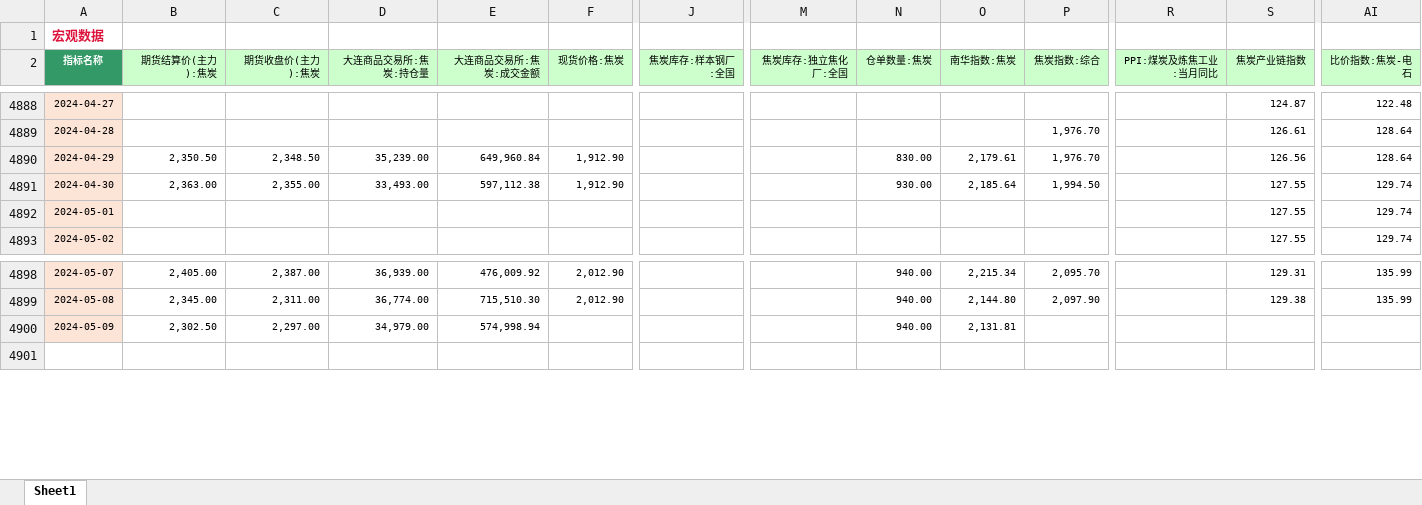
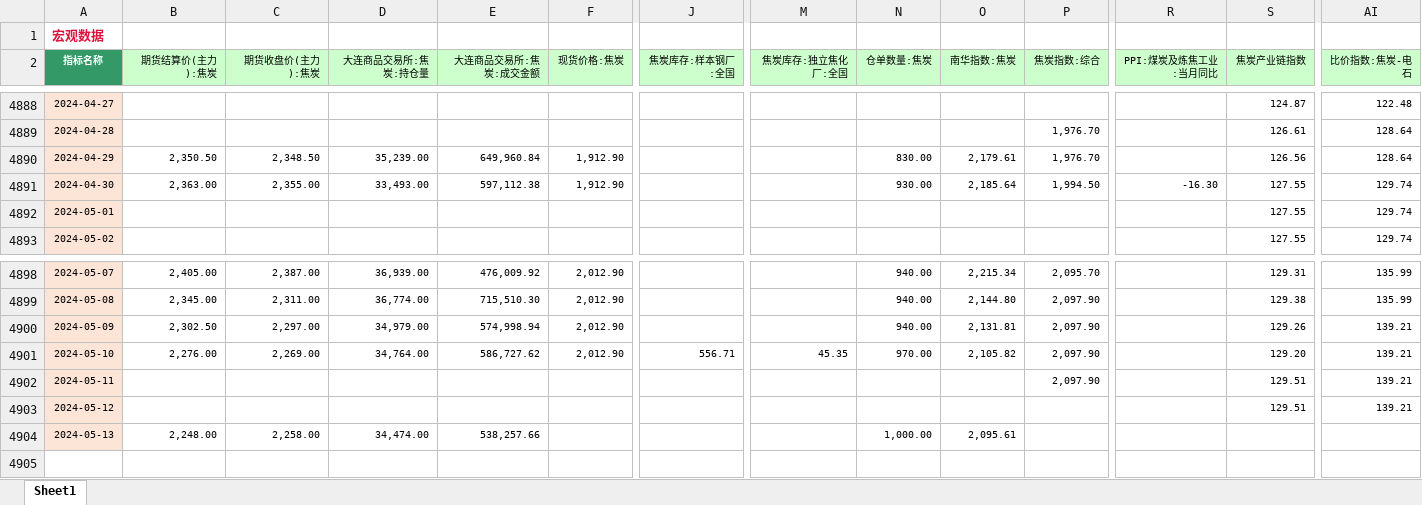
Before and after one commit to Howard-66/futures_nexus, an Excel workbook: black_metals/data/焦炭经济数据.xlsx, sheet Sheet1, drawn as a sheet; only a part is shown, gaps mark what is left out; values as stored, in another font and other column widths than the file's, no borders; rows hold the shown columns only; the diff covers the shown part only; the diff names each change by its address in the sheet, - before the commit and + after, or states it on an @@ line.

```diff
--- a/black_metals/data/焦炭经济数据.xlsx (sheet Sheet1)
+++ b/black_metals/data/焦炭经济数据.xlsx (sheet Sheet1)
-R4891 (PPI:煤炭及炼焦工业:当月同比): (empty)
+R4891 (PPI:煤炭及炼焦工业:当月同比): -16.30
-F4900 (现货价格:焦炭): (empty)
+F4900 (现货价格:焦炭): 2,012.90
-P4900 (焦炭指数:综合): (empty)
+P4900 (焦炭指数:综合): 2,097.90
-S4900 (焦炭产业链指数): (empty)
+S4900 (焦炭产业链指数): 129.26
-AI4900 (比价指数:焦炭-电石): (empty)
+AI4900 (比价指数:焦炭-电石): 139.21
+row 4901: 2024-05-10 | 2,276.00 | 2,269.00 | 34,764.00 | 586,727.62 | 2,012.90 | 556.71 | 45.35 | 970.00 | 2,105.82 | 2,097.90 |  | 129.20 | 139.21
+row 4902: 2024-05-11 |  |  |  |  |  |  |  |  |  | 2,097.90 |  | 129.51 | 139.21
+row 4903: 2024-05-12 |  |  |  |  |  |  |  |  |  |  |  | 129.51 | 139.21
+row 4904: 2024-05-13 | 2,248.00 | 2,258.00 | 34,474.00 | 538,257.66 |  |  |  | 1,000.00 | 2,095.61
```
Also changed, not shown: 28 edited cells elsewhere in this sheet, black_metals/data/不锈钢经济数据.xlsx, black_metals/data/热卷经济数据.xlsx, 11 other files.
